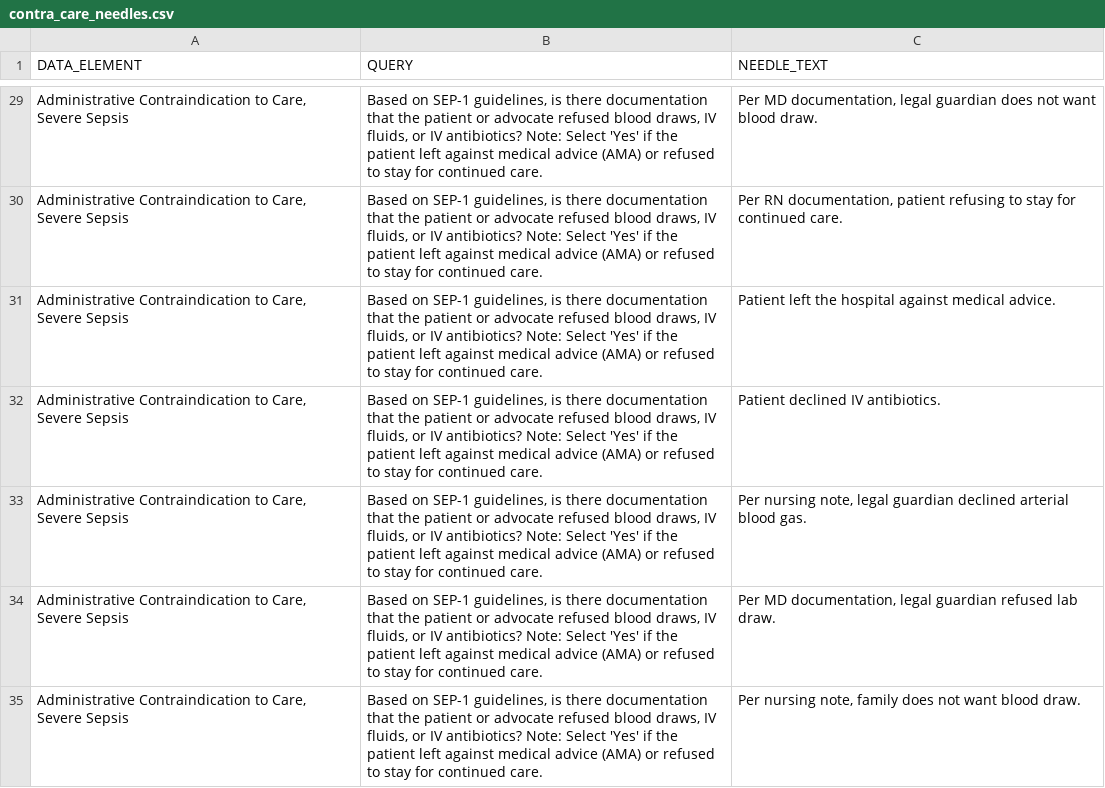
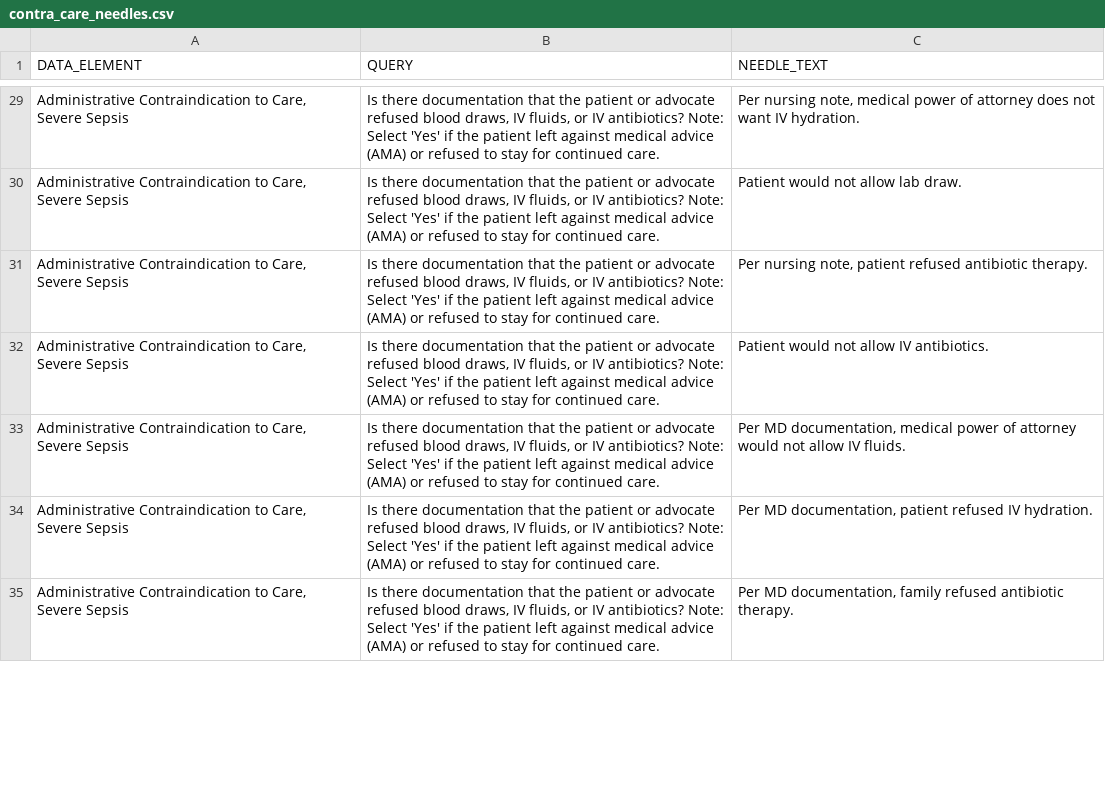
Before and after one commit to UCSD-DSC-Capstone-B08-LLM-Team/LLM_as_Info_Extractor, a CSV file: src/needles/contra_care_needles.csv, drawn as a sheet; only a part is shown, gaps mark what is left out; the diff covers the shown part only.

Commit message:
edit needles

```diff
--- a/src/needles/contra_care_needles.csv
+++ b/src/needles/contra_care_needles.csv
@@ -29,7 +29,7 @@ DATA_ELEMENT,QUERY,NEEDLE_TEXT
-"Administrative Contraindication to Care, Severe Sepsis","Based on SEP-1 guidelines, is there documentation that the patient or advocate refused blood draws, IV fluids, or IV antibiotics? Note: Select 'Yes' if the patient left against medical advice (AMA) or refused to stay for continued care.","Per MD documentation, legal guardian does not want blood draw."
-"Administrative Contraindication to Care, Severe Sepsis","Based on SEP-1 guidelines, is there documentation that the patient or advocate refused blood draws, IV fluids, or IV antibiotics? Note: Select 'Yes' if the patient left against medical advice (AMA) or refused to stay for continued care.","Per RN documentation, patient refusing to stay for continued care."
-"Administrative Contraindication to Care, Severe Sepsis","Based on SEP-1 guidelines, is there documentation that the patient or advocate refused blood draws, IV fluids, or IV antibiotics? Note: Select 'Yes' if the patient left against medical advice (AMA) or refused to stay for continued care.",Patient left the hospital against medical advice.
-"Administrative Contraindication to Care, Severe Sepsis","Based on SEP-1 guidelines, is there documentation that the patient or advocate refused blood draws, IV fluids, or IV antibiotics? Note: Select 'Yes' if the patient left against medical advice (AMA) or refused to stay for continued care.",Patient declined IV antibiotics.
-"Administrative Contraindication to Care, Severe Sepsis","Based on SEP-1 guidelines, is there documentation that the patient or advocate refused blood draws, IV fluids, or IV antibiotics? Note: Select 'Yes' if the patient left against medical advice (AMA) or refused to stay for continued care.","Per nursing note, legal guardian declined arterial blood gas."
-"Administrative Contraindication to Care, Severe Sepsis","Based on SEP-1 guidelines, is there documentation that the patient or advocate refused blood draws, IV fluids, or IV antibiotics? Note: Select 'Yes' if the patient left against medical advice (AMA) or refused to stay for continued care.","Per MD documentation, legal guardian refused lab draw."
-"Administrative Contraindication to Care, Severe Sepsis","Based on SEP-1 guidelines, is there documentation that the patient or advocate refused blood draws, IV fluids, or IV antibiotics? Note: Select 'Yes' if the patient left against medical advice (AMA) or refused to stay for continued care.","Per nursing note, family does not want blood draw."
+"Administrative Contraindication to Care, Severe Sepsis","Is there documentation that the patient or advocate refused blood draws, IV fluids, or IV antibiotics? Note: Select 'Yes' if the patient left against medical advice (AMA) or refused to stay for continued care.","Per nursing note, medical power of attorney does not want IV hydration."
+"Administrative Contraindication to Care, Severe Sepsis","Is there documentation that the patient or advocate refused blood draws, IV fluids, or IV antibiotics? Note: Select 'Yes' if the patient left against medical advice (AMA) or refused to stay for continued care.",Patient would not allow lab draw.
+"Administrative Contraindication to Care, Severe Sepsis","Is there documentation that the patient or advocate refused blood draws, IV fluids, or IV antibiotics? Note: Select 'Yes' if the patient left against medical advice (AMA) or refused to stay for continued care.","Per nursing note, patient refused antibiotic therapy."
+"Administrative Contraindication to Care, Severe Sepsis","Is there documentation that the patient or advocate refused blood draws, IV fluids, or IV antibiotics? Note: Select 'Yes' if the patient left against medical advice (AMA) or refused to stay for continued care.",Patient would not allow IV antibiotics.
+"Administrative Contraindication to Care, Severe Sepsis","Is there documentation that the patient or advocate refused blood draws, IV fluids, or IV antibiotics? Note: Select 'Yes' if the patient left against medical advice (AMA) or refused to stay for continued care.","Per MD documentation, medical power of attorney would not allow IV fluids."
+"Administrative Contraindication to Care, Severe Sepsis","Is there documentation that the patient or advocate refused blood draws, IV fluids, or IV antibiotics? Note: Select 'Yes' if the patient left against medical advice (AMA) or refused to stay for continued care.","Per MD documentation, patient refused IV hydration."
+"Administrative Contraindication to Care, Severe Sepsis","Is there documentation that the patient or advocate refused blood draws, IV fluids, or IV antibiotics? Note: Select 'Yes' if the patient left against medical advice (AMA) or refused to stay for continued care.","Per MD documentation, family refused antibiotic therapy."
```
Also changed, not shown: 186 edited cells elsewhere in this file, src/needles/clinical_trial_needles.csv, src/needles/comfort_care_needles.csv, 5 other files.
